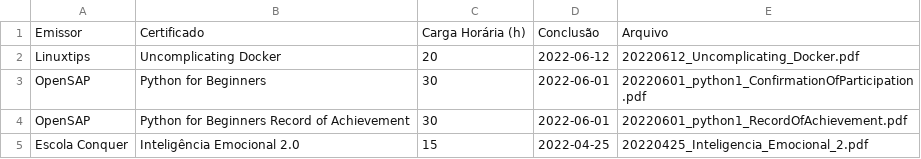
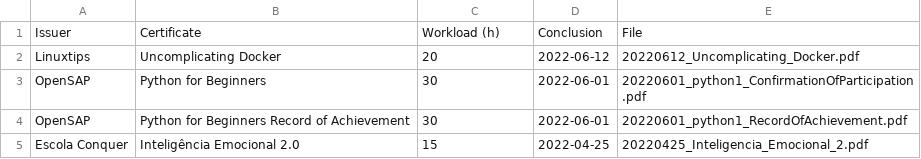
Before and after one commit to mdanassaif/certificados, a CSV file: certificados.csv, drawn as a sheet; only a part is shown.

Commit message:
update table header language

```diff
--- a/certificados.csv
+++ b/certificados.csv
@@ -1,2 +1,2 @@
-Emissor,Certificado,Carga Horária (h),Conclusão,Arquivo
+Issuer,Certificate,Workload (h),Conclusion,File
 Linuxtips, Uncomplicating Docker,20,2022-06-12,20220612_Uncomplicating_Docker.pdf
```
